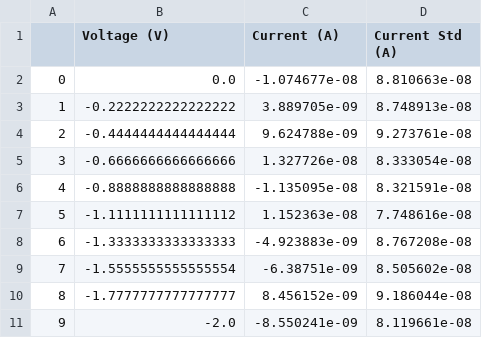
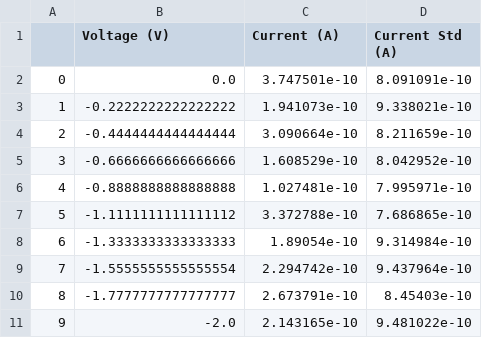
Before and after one commit to rawrjagwar/opv, a CSV file: example_1!5, 1!6.csv, drawn as a sheet.

```diff
--- a/example_1!5, 1!6.csv
+++ b/example_1!5, 1!6.csv
@@ -1,11 +1,11 @@
 ,Voltage (V),Current (A),Current Std (A)
-0,0.0,-1.074677e-08,8.810663e-08
-1,-0.2222222222222222,3.889705e-09,8.748913e-08
-2,-0.4444444444444444,9.624788e-09,9.273761e-08
-3,-0.6666666666666666,1.327726e-08,8.333054e-08
-4,-0.8888888888888888,-1.135095e-08,8.321591e-08
-5,-1.1111111111111112,1.152363e-08,7.748616e-08
-6,-1.3333333333333333,-4.923883e-09,8.767208e-08
-7,-1.5555555555555554,-6.38751e-09,8.505602e-08
-8,-1.7777777777777777,8.456152e-09,9.186044e-08
-9,-2.0,-8.550241e-09,8.119661e-08
+0,0.0,3.747501e-10,8.091091e-10
+1,-0.2222222222222222,1.941073e-10,9.338021e-10
+2,-0.4444444444444444,3.090664e-10,8.211659e-10
+3,-0.6666666666666666,1.608529e-10,8.042952e-10
+4,-0.8888888888888888,1.027481e-10,7.995971e-10
+5,-1.1111111111111112,3.372788e-10,7.686865e-10
+6,-1.3333333333333333,1.89054e-10,9.314984e-10
+7,-1.5555555555555554,2.294742e-10,9.437964e-10
+8,-1.7777777777777777,2.673791e-10,8.45403e-10
+9,-2.0,2.143165e-10,9.481022e-10
```
Also changed, not shown: example_1!1, 1!2.csv, example_1!3, 1!4.csv, 4 other files.
